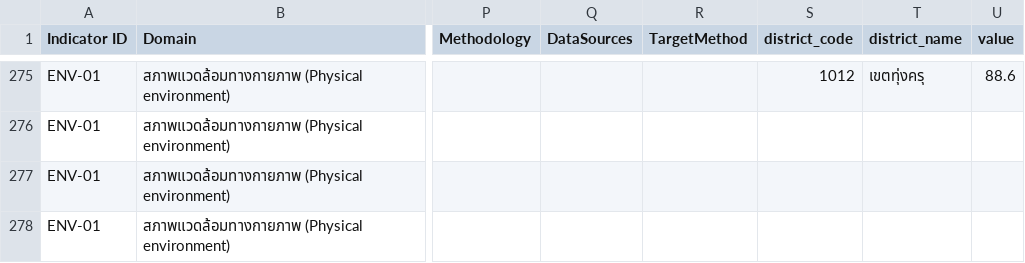
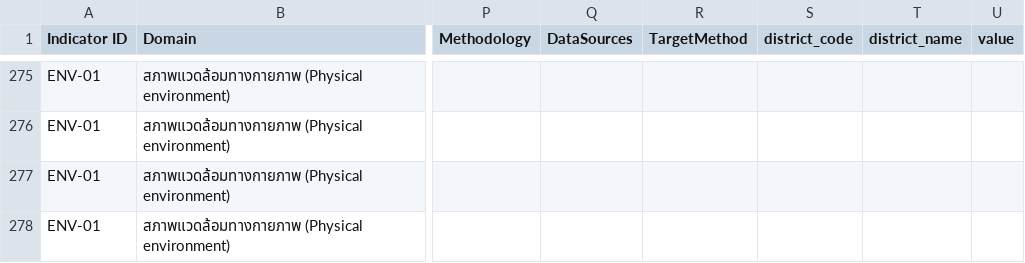
Before and after one commit to maxtwis/sdh-dashboard, a CSV file: sample data (sdhe) 2.csv, drawn as a sheet; only a part is shown, gaps mark what is left out; the diff covers the shown part only; the diff names each change by its address in the sheet, - before the commit and + after, or states it on an @@ line.

```diff
--- a/sample data (sdhe) 2.csv
+++ b/sample data (sdhe) 2.csv
-S275 (district_code): 1012
+S275 (district_code): (empty)
-T275 (district_name): เขตทุ่งครุ
+T275 (district_name): (empty)
-U275 (value): 88.6
+U275 (value): (empty)
```
Also changed, not shown: 32 edited cells elsewhere in this file, 3 other files.
